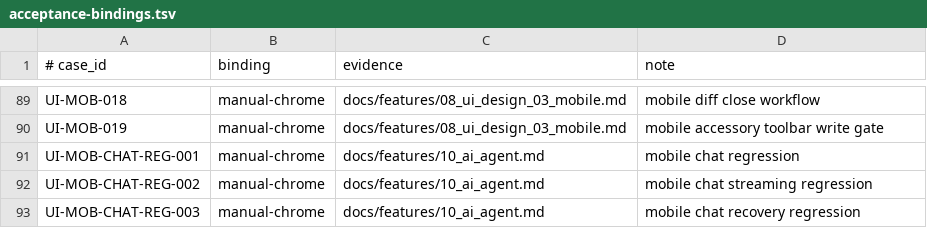
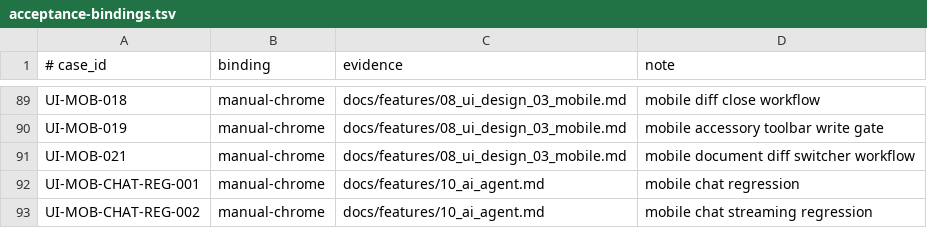
Before and after one commit to Develata/Deve-Notebook, a TSV file: docs/acceptance-bindings.tsv, drawn as a sheet; only a part is shown, gaps mark what is left out; the shorter side is filled out with more unchanged rows.

Commit message:
Add mobile document diff switcher

```diff
--- a/docs/acceptance-bindings.tsv
+++ b/docs/acceptance-bindings.tsv
@@ -90,2 +90,3 @@ UI-MOB-018|manual-chrome|docs/features/08_ui_design_03_mobile.md|mobile diff clo
 UI-MOB-019|manual-chrome|docs/features/08_ui_design_03_mobile.md|mobile accessory toolbar write gate
+UI-MOB-021|manual-chrome|docs/features/08_ui_design_03_mobile.md|mobile document diff switcher workflow
 UI-MOB-CHAT-REG-001|manual-chrome|docs/features/10_ai_agent.md|mobile chat regression
```
Also changed, not shown: 27 other files.
